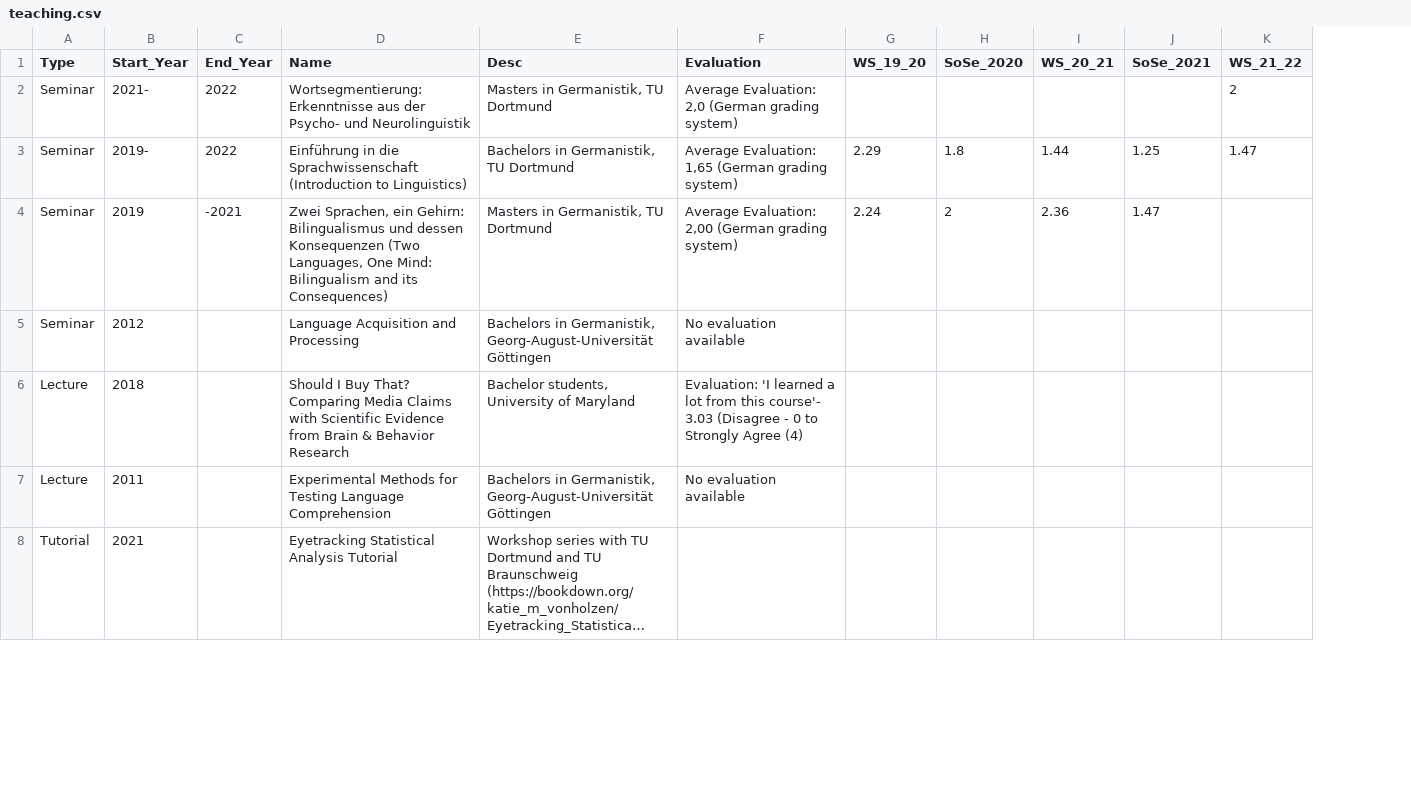
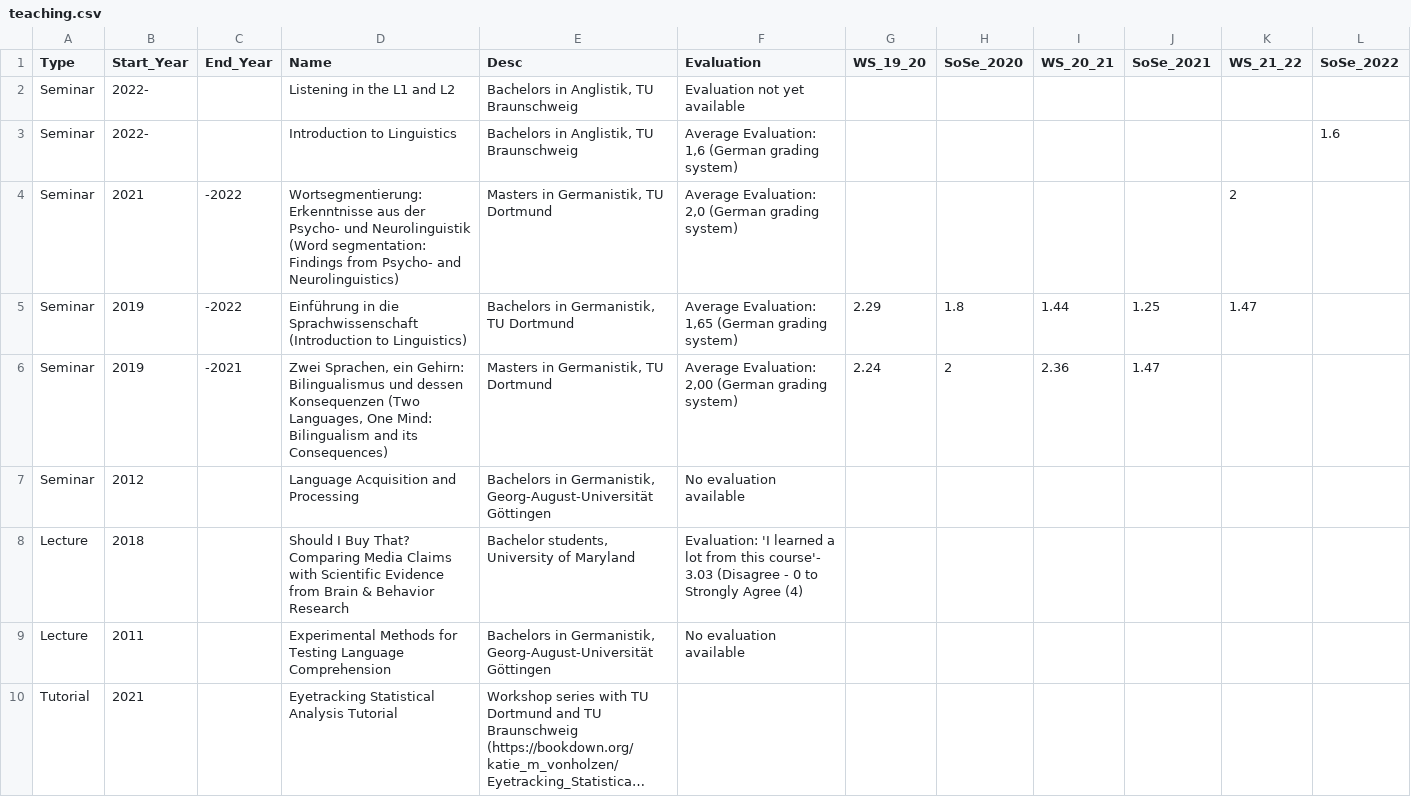
Before and after one commit to Kvonholzen/Kvonholzen.github.io, a CSV file: cv/data/teaching.csv, drawn as a sheet; only a part is shown; long unchanged cells end in …; addresses are those after the commit; the diff names each change by its address in the sheet, - before the commit and + after, or states it on an @@ line.

Commit message:
update cv and teaching
added conference presentations and TU BS classes

```diff
--- a/cv/data/teaching.csv
+++ b/cv/data/teaching.csv
+column L (SoSe_2022), empty
+row 2: Seminar | 2022- |  | Listening in the L1 and L2 | Bachelors in Anglistik, TU Braunschweig | Evaluation not yet available
+row 3: Seminar | 2022- |  | Introduction to Linguistics | Bachelors in Anglistik, TU Braunschweig | Average Evaluation: 1,6 (German grading system) |  |  |  |  |  | 1.6
-B4 (Start_Year): 2021-
+B4 (Start_Year): 2021
-C4:C5 (End_Year): 2022
+C4:C5 (End_Year): -2022
-D4 (Name): …und Neurolinguistik
+D4 (Name): …und Neurolinguistik (Word segmentation: Findings from Psycho- and Neurolinguistics)
-B5 (Start_Year): 2019-
+B5 (Start_Year): 2019
```
Also changed, not shown: cv/data/students.csv, 21 other files.
